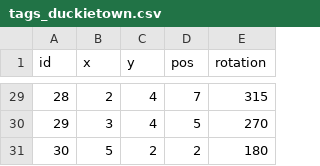
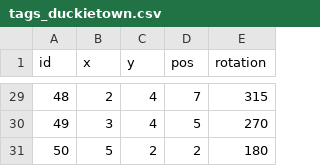
Before and after one commit to Duckietown-Chile/EI3001, a CSV file: duckietown_description/tags_duckietown.csv, drawn as a sheet; only a part is shown, gaps mark what is left out; the diff covers the shown part only.

```diff
--- a/duckietown_description/tags_duckietown.csv
+++ b/duckietown_description/tags_duckietown.csv
@@ -29,3 +29,3 @@ id,  x,  y, pos, rotation
-28, 2,  4,   7, 315
-29, 3,  4,   5, 270
-30, 5,  2,   2, 180
+48,  2,  4,   7, 315
+49,  3,  4,   5, 270
+50,  5,  2,   2, 180
```
Also changed, not shown: 7 added rows, 7 removed rows and 13 edited cells elsewhere in this file.
